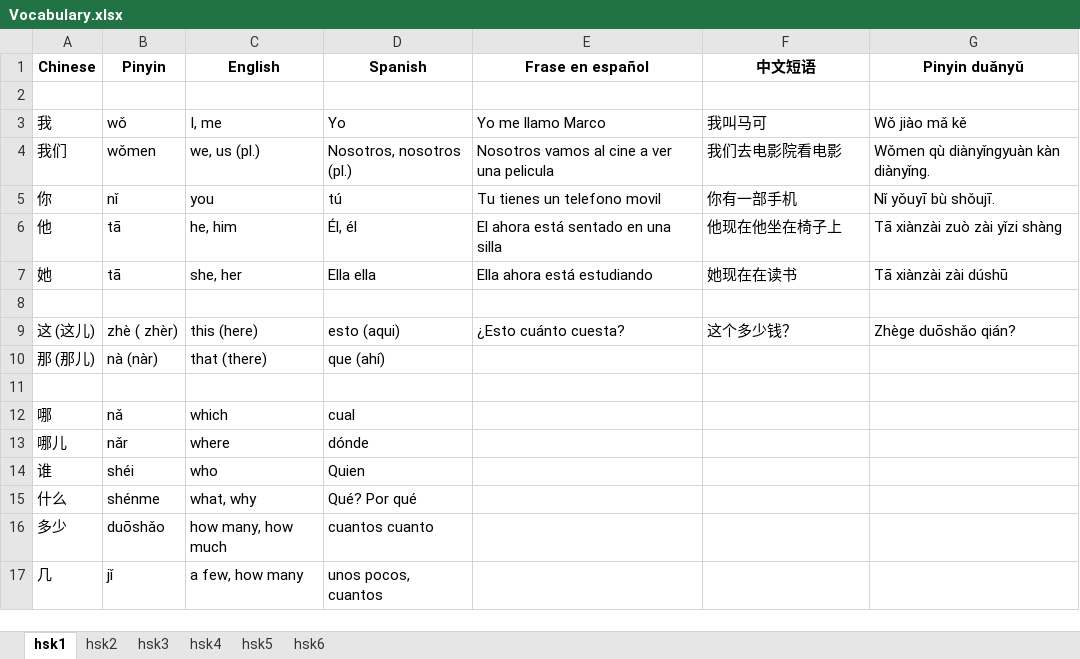
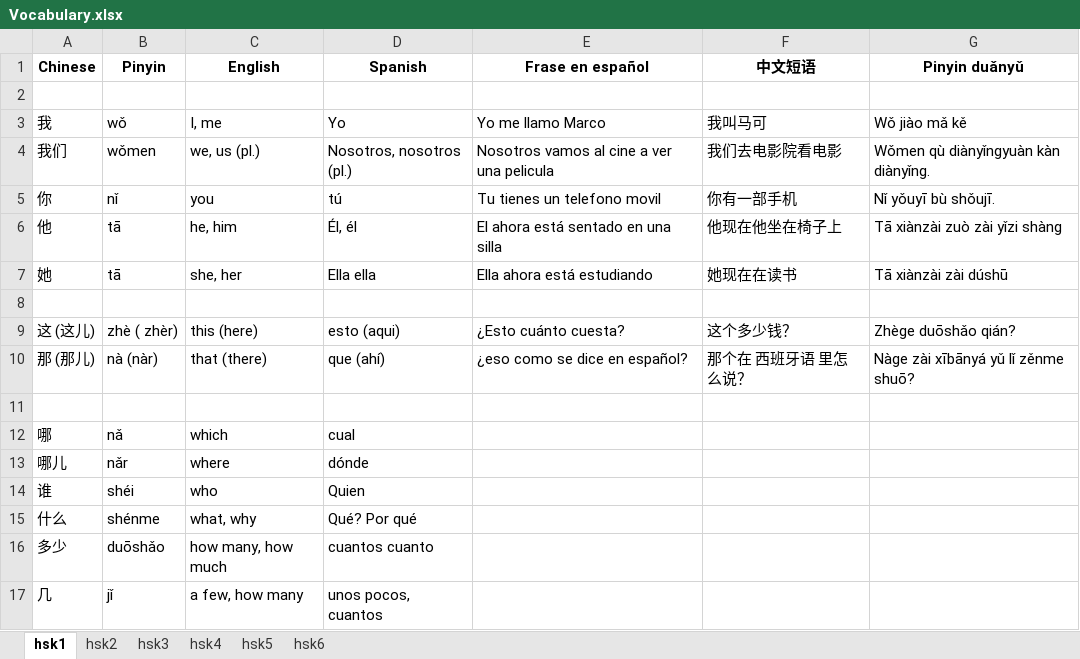
Before and after one commit to limbail/Zhongwen, an Excel workbook: Vocabulary.xlsx, sheet hsk1, drawn as a sheet; only a part is shown; values as stored, in another font and other column widths than the file's, no borders; the diff names each change by its address in the sheet, - before the commit and + after, or states it on an @@ line.

```diff
--- a/Vocabulary.xlsx (sheet hsk1)
+++ b/Vocabulary.xlsx (sheet hsk1)
-E10 (Frase en español): (empty)
+E10 (Frase en español): ¿eso como se dice en español?
-F10 (中文短语): (empty)
+F10 (中文短语): 那个在 西班牙语 里怎么说？
-G10 (Pinyin duǎnyǔ): (empty)
+G10 (Pinyin duǎnyǔ): Nàge zài xībānyá yǔ lǐ zěnme shuō?
```
